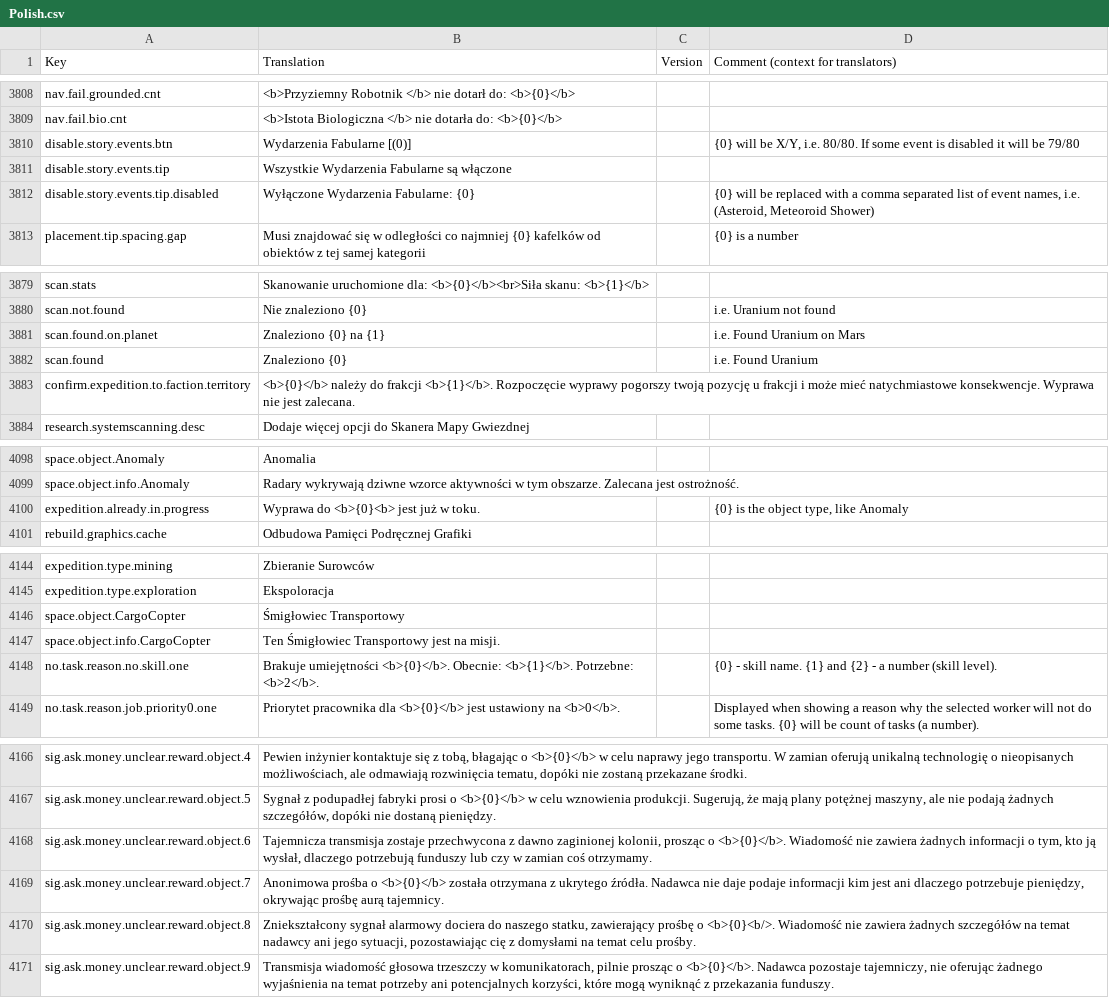
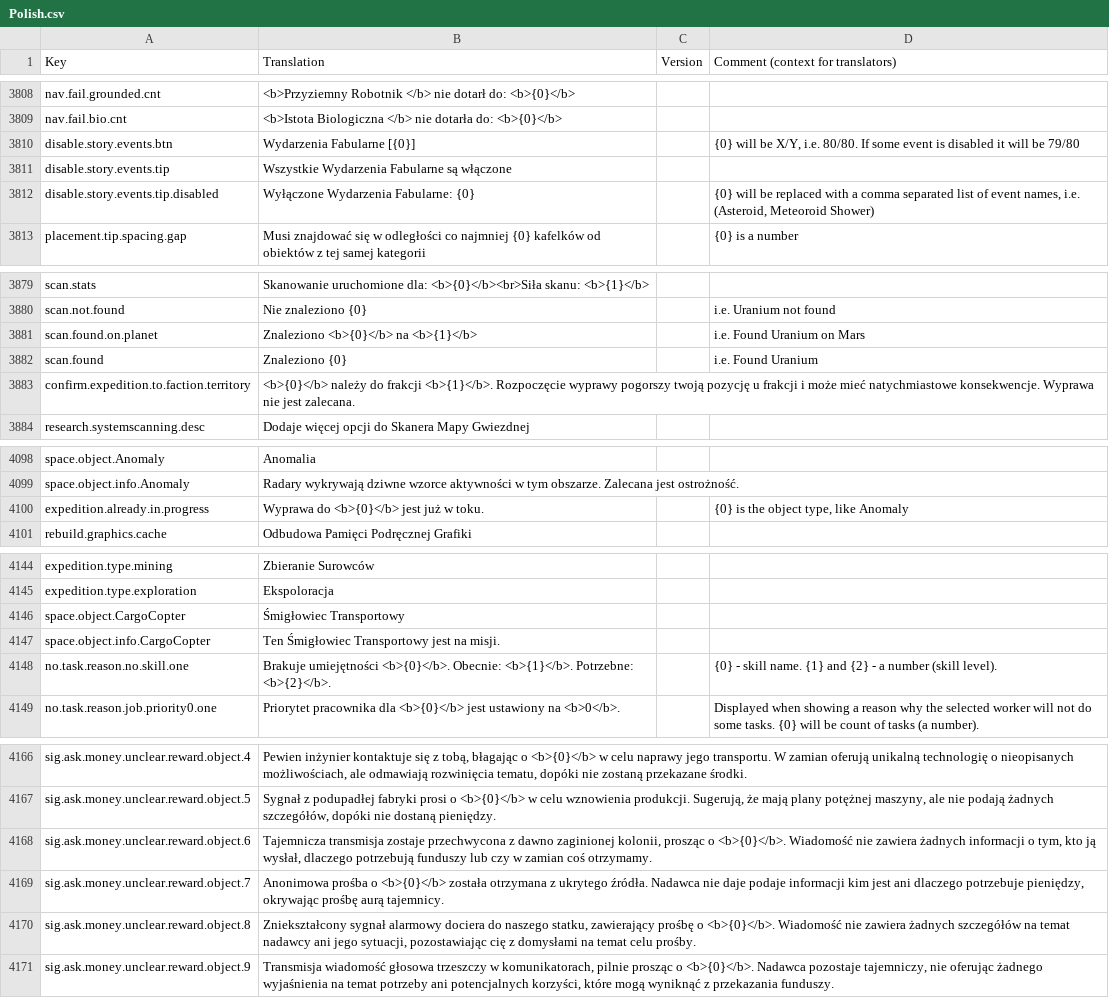
Before and after one commit to kodolinija/stardeus-translations, a CSV file: Translations/Polish.csv, drawn as a sheet; only a part is shown, gaps mark what is left out; the diff covers the shown part only.

Commit message:
Fix errors in Polish.csv

```diff
--- a/Translations/Polish.csv
+++ b/Translations/Polish.csv
@@ -3821,3 +3821,3 @@ nav.fail.grounded.cnt,<b>Przyziemny Robotnik </b> nie dotarł do: <b>{0}</b>,,
 nav.fail.bio.cnt,<b>Istota Biologiczna </b> nie dotarła do: <b>{0}</b>,,
-disable.story.events.btn,Wydarzenia Fabularne [(0)],,"{0} will be X/Y, i.e. 80/80. If some event is disabled it will be 79/80"
+disable.story.events.btn,Wydarzenia Fabularne [{0}],,"{0} will be X/Y, i.e. 80/80. If some event is disabled it will be 79/80"
 disable.story.events.tip,Wszystkie Wydarzenia Fabularne są włączone,,
@@ -3892,3 +3892,3 @@ scan.stats,Skanowanie uruchomione dla: <b>{0}</b><br>Siła skanu: <b>{1}</b>,,
 scan.not.found,Nie znaleziono {0},,i.e. Uranium not found
-scan.found.on.planet,Znaleziono {0} na {1},,i.e. Found Uranium on Mars
+scan.found.on.planet,Znaleziono <b>{0}</b> na <b>{1}</b>,,i.e. Found Uranium on Mars
 scan.found,Znaleziono {0},,i.e. Found Uranium
@@ -4111,3 +4111,3 @@ space.object.Anomaly,Anomalia,,
 space.object.info.Anomaly,Radary wykrywają dziwne wzorce aktywności w tym obszarze. Zalecana jest ostrożność.,,
-expedition.already.in.progress,Wyprawa do <b>{0}<b> jest już w toku.,,"{0} is the object type, like Anomaly"
+expedition.already.in.progress,Wyprawa do <b>{0}</b> jest już w toku.,,"{0} is the object type, like Anomaly"
 rebuild.graphics.cache,Odbudowa Pamięci Podręcznej Grafiki,,
@@ -4159,3 +4159,3 @@ space.object.CargoCopter,Śmigłowiec Transportowy,,
 space.object.info.CargoCopter,Ten Śmigłowiec Transportowy jest na misji.,,
-no.task.reason.no.skill.one,Brakuje umiejętności <b>{0}</b>. Obecnie: <b>{1}</b>. Potrzebne: <b>2</b>.,,{0} - skill name. {1} and {2} - a number (skill level).
+no.task.reason.no.skill.one,Brakuje umiejętności <b>{0}</b>. Obecnie: <b>{1}</b>. Potrzebne: <b>{2}</b>.,,{0} - skill name. {1} and {2} - a number (skill level).
 no.task.reason.job.priority0.one,Priorytet pracownika dla <b>{0}</b> jest ustawiony na <b>0</b>.,,Displayed when showing a reason why the selected worker will not do some tasks. {0} will be count of tasks (a number).
@@ -4181,3 +4181,3 @@ sig.ask.money.unclear.reward.object.6,"Tajemnicza transmisja zostaje przechwycon
 sig.ask.money.unclear.reward.object.7,"Anonimowa prośba o <b>{0}</b> została otrzymana z ukrytego źródła. Nadawca nie daje podaje informacji kim jest ani dlaczego potrzebuje pieniędzy, okrywając prośbę aurą tajemnicy.",,
-sig.ask.money.unclear.reward.object.8,"Zniekształcony sygnał alarmowy dociera do naszego statku, zawierający prośbę o <b>{0}<b/>. Wiadomość nie zawiera żadnych szczegółów na temat nadawcy ani jego sytuacji, pozostawiając cię z domysłami na temat celu prośby.",,
+sig.ask.money.unclear.reward.object.8,"Zniekształcony sygnał alarmowy dociera do naszego statku, zawierający prośbę o <b>{0}</b>. Wiadomość nie zawiera żadnych szczegółów na temat nadawcy ani jego sytuacji, pozostawiając cię z domysłami na temat celu prośby.",,
 sig.ask.money.unclear.reward.object.9,"Transmisja wiadomość głosowa trzeszczy w komunikatorach, pilnie prosząc o <b>{0}</b>. Nadawca pozostaje tajemniczy, nie oferując żadnego wyjaśnienia na temat potrzeby ani potencjalnych korzyści, które mogą wyniknąć z przekazania funduszy.",,
```
Also changed, not shown: 2 edited cells elsewhere in this file.
